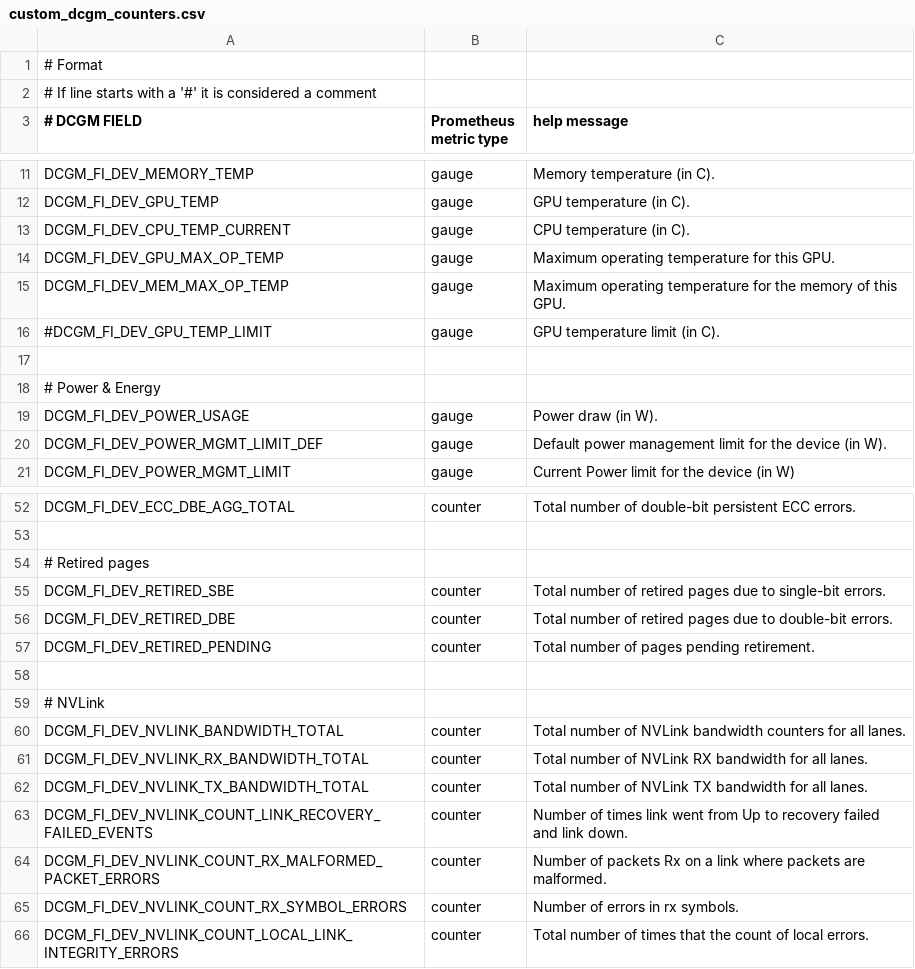
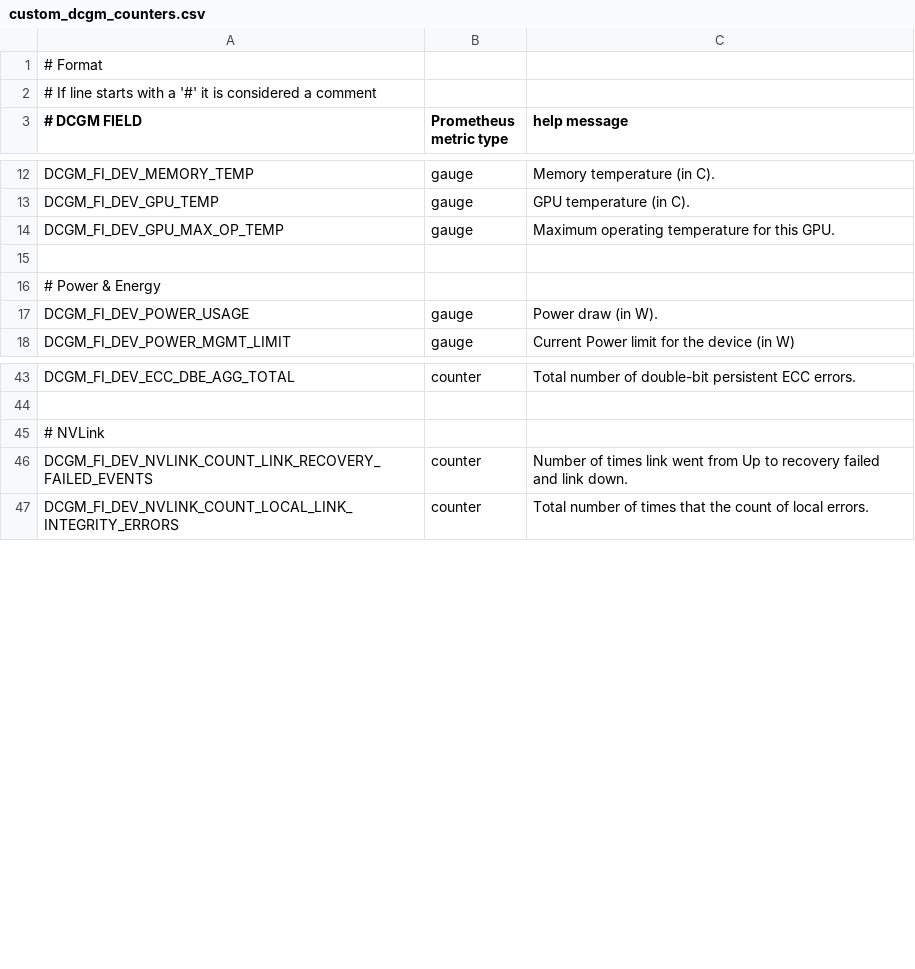
Before and after one commit to Azure/cyclecloud-monitoring, a CSV file: specs/default/cluster-init/files/custom_dcgm_counters.csv, drawn as a sheet; only a part is shown, gaps mark what is left out; removed rows and columns are numbered as before the commit, all else as after; the diff covers the shown part only; the diff names each change by its address in the sheet, - before the commit and + after, or states it on an @@ line.

Commit message:
removed unused collectors from node exporter start up script, removed scaling frequency references from dashboards & also removed unused dcgm metrics from custom dcgm file

```diff
--- a/specs/default/cluster-init/files/custom_dcgm_counters.csv
+++ b/specs/default/cluster-init/files/custom_dcgm_counters.csv
-row 13: DCGM_FI_DEV_CPU_TEMP_CURRENT | gauge | CPU temperature (in C).
-row 15: DCGM_FI_DEV_MEM_MAX_OP_TEMP | gauge | Maximum operating temperature for the memory of this GPU.
-row 16: #DCGM_FI_DEV_GPU_TEMP_LIMIT | gauge | GPU temperature limit (in C).
-row 20: DCGM_FI_DEV_POWER_MGMT_LIMIT_DEF | gauge | Default power management limit for the device (in W).
-row 54: # Retired pages
-row 55: DCGM_FI_DEV_RETIRED_SBE | counter | Total number of retired pages due to single-bit errors.
-row 56: DCGM_FI_DEV_RETIRED_DBE | counter | Total number of retired pages due to double-bit errors.
-row 57: DCGM_FI_DEV_RETIRED_PENDING | counter | Total number of pages pending retirement.
-row 58: (empty)
-row 60: DCGM_FI_DEV_NVLINK_BANDWIDTH_TOTAL | counter | Total number of NVLink bandwidth counters for all lanes.
-row 61: DCGM_FI_DEV_NVLINK_RX_BANDWIDTH_TOTAL | counter | Total number of NVLink RX bandwidth for all lanes.
-row 62: DCGM_FI_DEV_NVLINK_TX_BANDWIDTH_TOTAL | counter | Total number of NVLink TX bandwidth for all lanes.
-row 64: DCGM_FI_DEV_NVLINK_COUNT_RX_MALFORMED_PACKET_ERRORS | counter | Number of packets Rx on a link where packets are malformed.
-row 65: DCGM_FI_DEV_NVLINK_COUNT_RX_SYMBOL_ERRORS | counter | Number of errors in rx symbols.
```
Also changed, not shown: 39 removed rows, 1 moved row and 2 edited cells elsewhere in this file, 6 other files.
